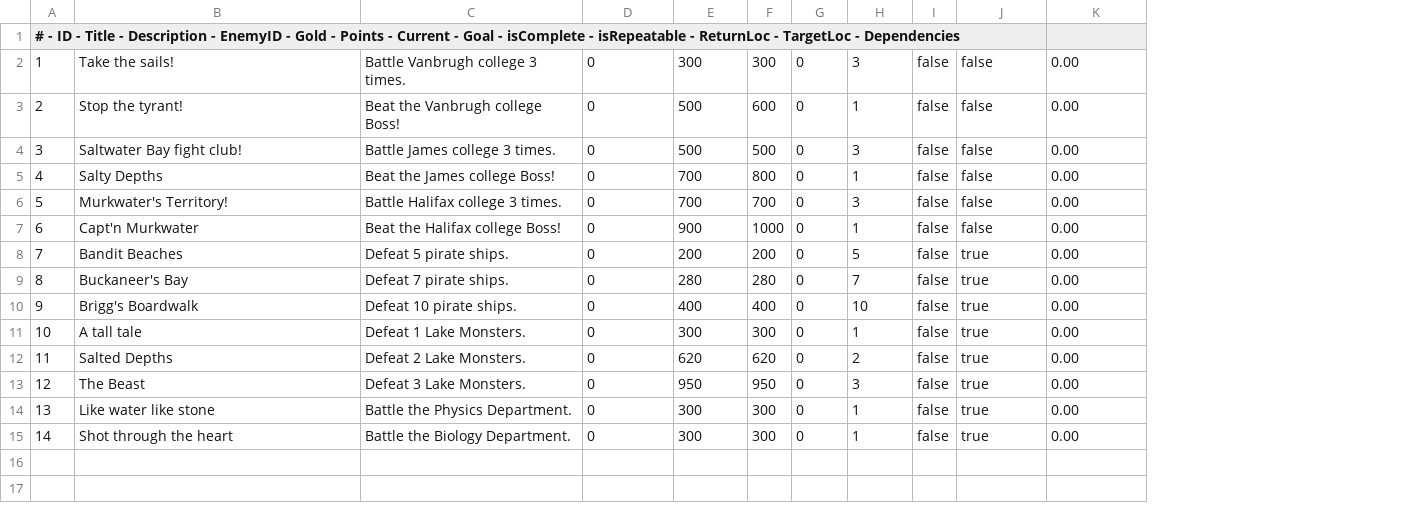
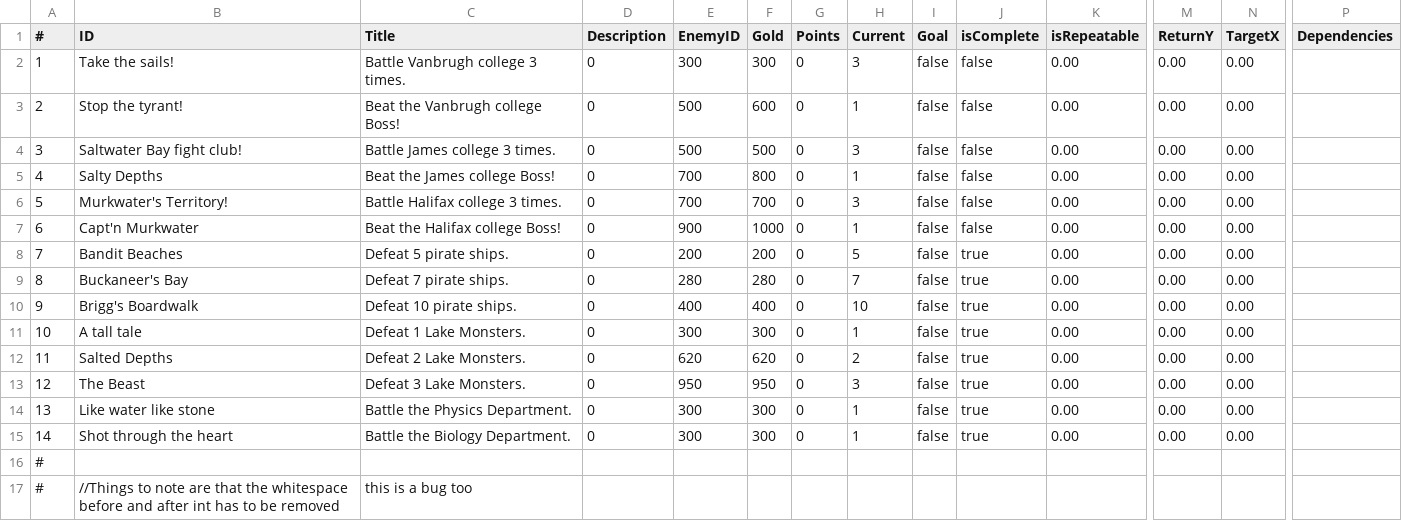
Before and after one commit to DavidJNorman/SEPR, a CSV file: Project/core/src/com/seaofgeese/game/questBootFile.csv, drawn as a sheet; only a part is shown, gaps mark what is left out; rows hold the shown columns only; the diff covers the shown part only; the diff names each change by its address in the sheet, - before the commit and + after, or states it on an @@ line.

Commit message:
File scanning method changed to buffer, changed return and target location to retX ret Y, tarX, tar Y etc. Reads in code to valuesappropriatly now and stores it in a hash map nicely and more minor bug fixes.

```diff
--- a/Project/core/src/com/seaofgeese/game/questBootFile.csv
+++ b/Project/core/src/com/seaofgeese/game/questBootFile.csv
+column M (ReturnY), rows 2-15: all 0.00
+column N (TargetX), rows 2-15: all 0.00
+column P (Dependencies), empty
@@ column A (#) renumbered in row 1 @@
-B1: (empty)
+B1: ID
-C1: (empty)
+C1: Title
-D1: (empty)
+D1: Description
-E1: (empty)
+E1: EnemyID
-F1: (empty)
+F1: Gold
-G1: (empty)
+G1: Points
-H1: (empty)
+H1: Current
-I1: (empty)
+I1: Goal
-J1: (empty)
+J1: isComplete
-K1: (empty)
+K1: isRepeatable
+row 16: #
+row 17: # | //Things to note are that the whitespace before and after int has to be removed | this is a bug too
```
Also changed, not shown: 2 edited cells elsewhere in this file, 2 other files.
